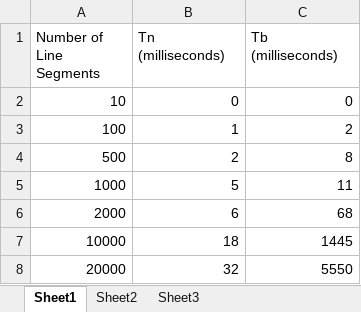
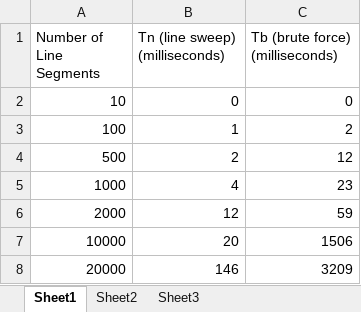
Before and after one commit to jayprat95/4104_proj, an Excel workbook: src/DataAlgoGraph.xlsx, sheet Sheet1, drawn as a sheet; values as stored, in another font and other column widths than the file's, no borders; charts and pictures not drawn; the diff names each change by its address in the sheet, - before the commit and + after, or states it on an @@ line.

```diff
--- a/src/DataAlgoGraph.xlsx (sheet Sheet1)
+++ b/src/DataAlgoGraph.xlsx (sheet Sheet1)
-B1: Tn (milliseconds)
+B1: Tn (line sweep) (milliseconds)
-C1: Tb (milliseconds)
+C1: Tb (brute force) (milliseconds)
-C4 (Tb (brute force) (milliseconds)): 8
+C4 (Tb (brute force) (milliseconds)): 12
-B5 (Tn (line sweep) (milliseconds)): 5
+B5 (Tn (line sweep) (milliseconds)): 4
-C5 (Tb (brute force) (milliseconds)): 11
+C5 (Tb (brute force) (milliseconds)): 23
-B6 (Tn (line sweep) (milliseconds)): 6
+B6 (Tn (line sweep) (milliseconds)): 12
-C6 (Tb (brute force) (milliseconds)): 68
+C6 (Tb (brute force) (milliseconds)): 59
-B7 (Tn (line sweep) (milliseconds)): 18
+B7 (Tn (line sweep) (milliseconds)): 20
-C7 (Tb (brute force) (milliseconds)): 1445
+C7 (Tb (brute force) (milliseconds)): 1506
-B8 (Tn (line sweep) (milliseconds)): 32
+B8 (Tn (line sweep) (milliseconds)): 146
-C8 (Tb (brute force) (milliseconds)): 5550
+C8 (Tb (brute force) (milliseconds)): 3209
```
Also changed, not shown: charts or pictures, 4 other files.
